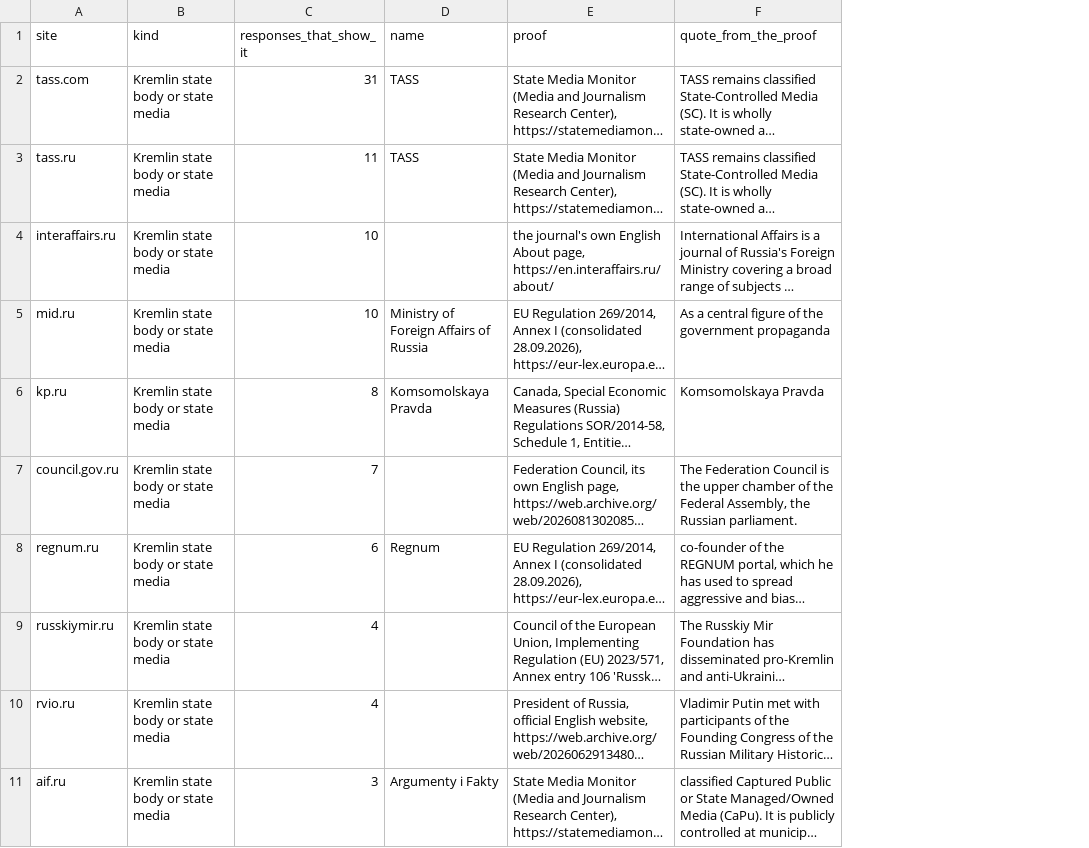
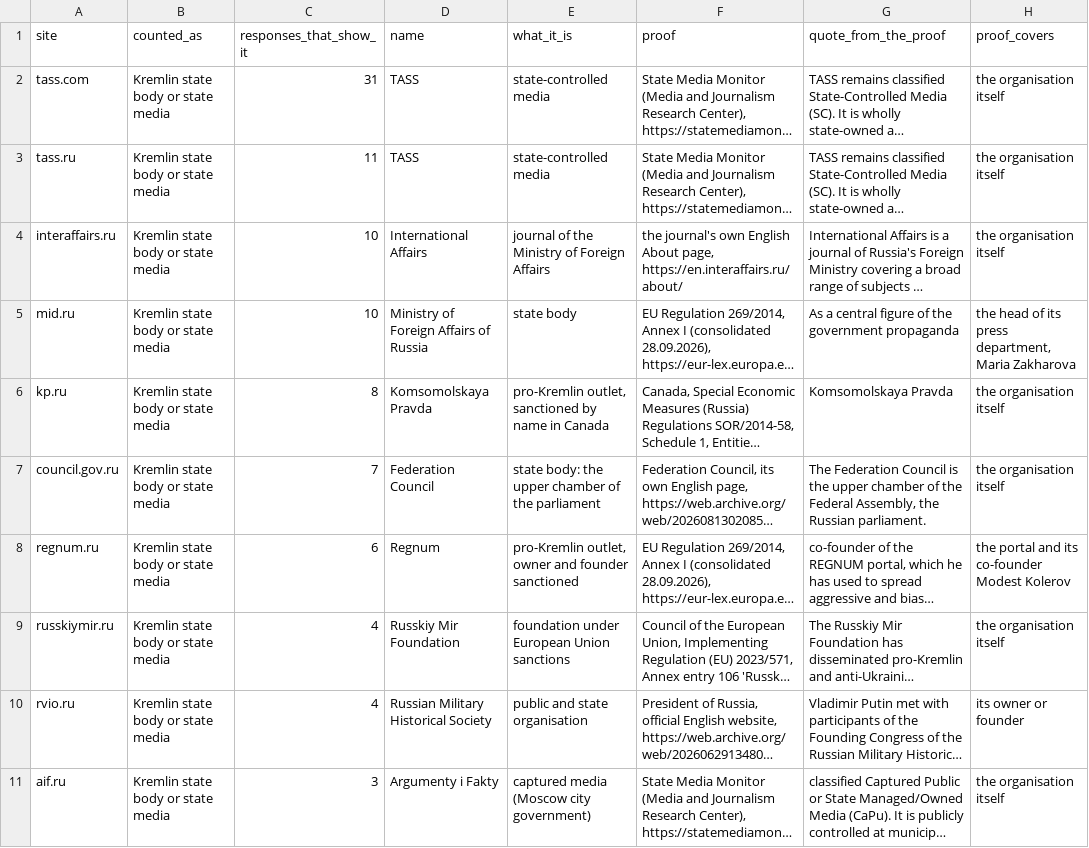
Before and after one commit to gurovdigital/ai-disinformation-benchmark, a CSV file: source-lists/counted-sites.csv, drawn as a sheet; only a part is shown; long unchanged cells end in …; the diff covers the shown part only; the diff names each change by its address in the sheet, - before the commit and + after, or states it on an @@ line.

Commit message:
List of counted sites: what each site is, and whether its proof names the organisation itself or its owner. Every quote read again on its page; the quote for ZALA Aero now marks the words it leaves out

```diff
--- a/source-lists/counted-sites.csv
+++ b/source-lists/counted-sites.csv
+column E (what_it_is), rows 2-11: state-controlled media | state-controlled media | journal of the Ministry of Foreign Affairs | state body | pro-Kremlin outlet, sanctioned by name in Canada | state body: the upper chamber of the parliament | pro-Kremlin outlet, owner and founder sanctioned | foundation under European Union sanctions | public and state organisation | captured media (Moscow city government)
+column H (proof_covers), rows 2-11: the organisation itself | the organisation itself | the organisation itself | the head of its press department, Maria Zakharova | the organisation itself | the organisation itself | the portal and its co-founder Modest Kolerov | the organisation itself | its owner or founder | the organisation itself
-B1: kind
+B1: counted_as
-D4 (name): (empty)
+D4 (name): International Affairs
-D7 (name): (empty)
+D7 (name): Federation Council
-D9 (name): (empty)
+D9 (name): Russkiy Mir Foundation
-D10 (name): (empty)
+D10 (name): Russian Military Historical Society
```
Also changed, not shown: 10 edited cells elsewhere in this file, 2 other files.
